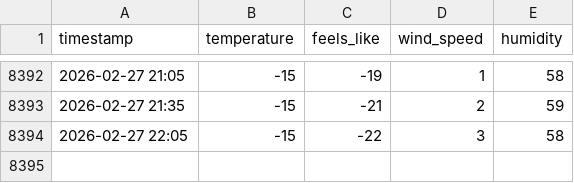
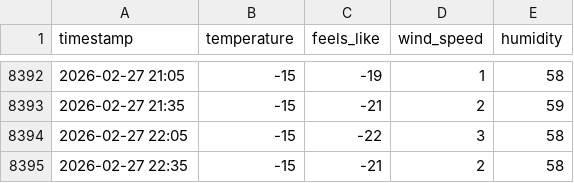
Before and after one commit to chuk-a/weather, a CSV file: weather_log.csv, drawn as a sheet; only a part is shown, gaps mark what is left out; the diff names each change by its address in the sheet, - before the commit and + after, or states it on an @@ line.

Commit message:
deploy: 6bc07c03283597ae0d799e0ff327aa216e07a6ea

```diff
--- a/weather_log.csv
+++ b/weather_log.csv
+row 8395: 2026-02-27 22:35 | -15 | -21 | 2 | 58
```
